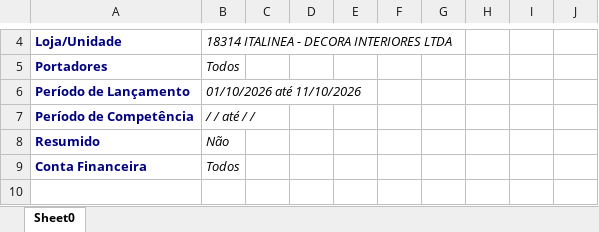
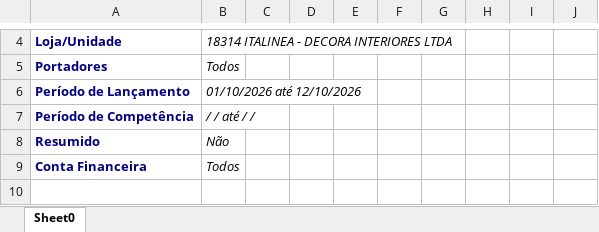
Before and after one commit to Basilio40/arquivos_ita, an Excel workbook: xlsx/fluxo_caixa/realizado_latest.xlsx, sheet Sheet0, drawn as a sheet; only a part is shown, gaps mark what is left out; values as stored, in another font and other column widths than the file's, no borders; the diff names each change by its address in the sheet, - before the commit and + after, or states it on an @@ line.

```diff
--- a/xlsx/fluxo_caixa/realizado_latest.xlsx (sheet Sheet0)
+++ b/xlsx/fluxo_caixa/realizado_latest.xlsx (sheet Sheet0)
-B6: 01/10/2026 até 11/10/2026
+B6: 01/10/2026 até 12/10/2026
```
Also changed, not shown: xlsx/dre/DRE_01_2026.xlsx, xlsx/dre/DRE_04_2026.xlsx, 20 other files.
